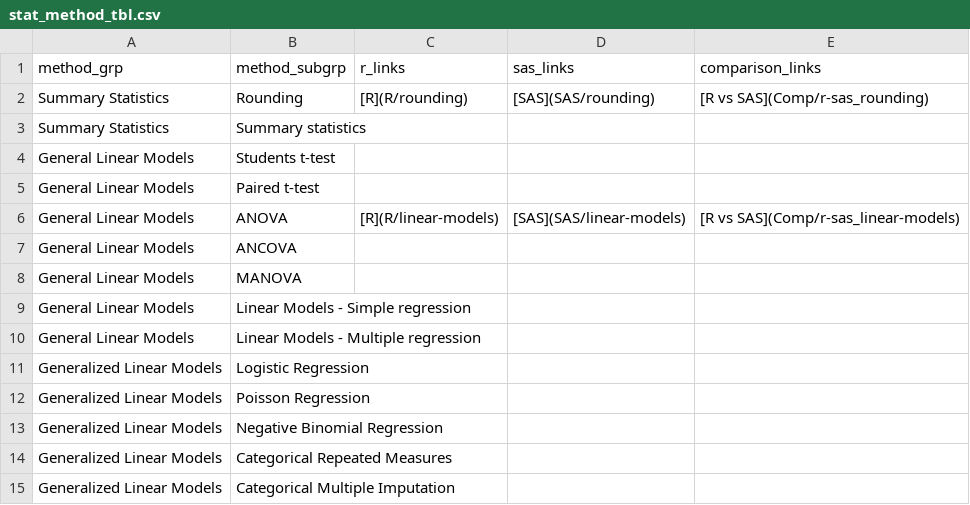
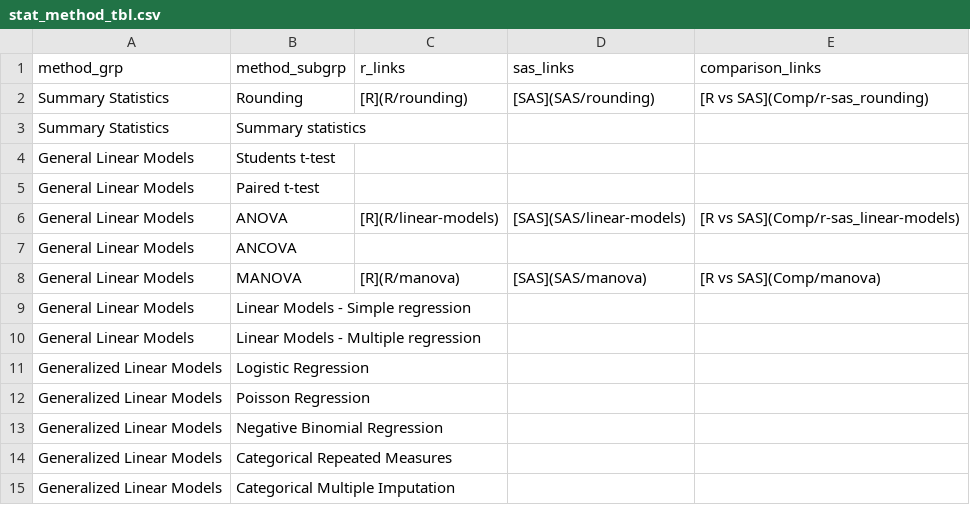
Before and after one commit to PSIAIMS/CAMIS, a CSV file: data/stat_method_tbl.csv, drawn as a sheet; only a part is shown.

Commit message:
Update stat_method_tbl.csv

```diff
--- a/data/stat_method_tbl.csv
+++ b/data/stat_method_tbl.csv
@@ -7,3 +7,3 @@ General Linear Models,ANOVA,[R](R/linear-models),[SAS](SAS/linear-models),[R vs
 General Linear Models,ANCOVA,,,
-General Linear Models,MANOVA,,,
+General Linear Models,MANOVA,[R](R/manova),[SAS](SAS/manova),[R vs SAS](Comp/manova)
 General Linear Models,Linear Models - Simple regression,,,
```
